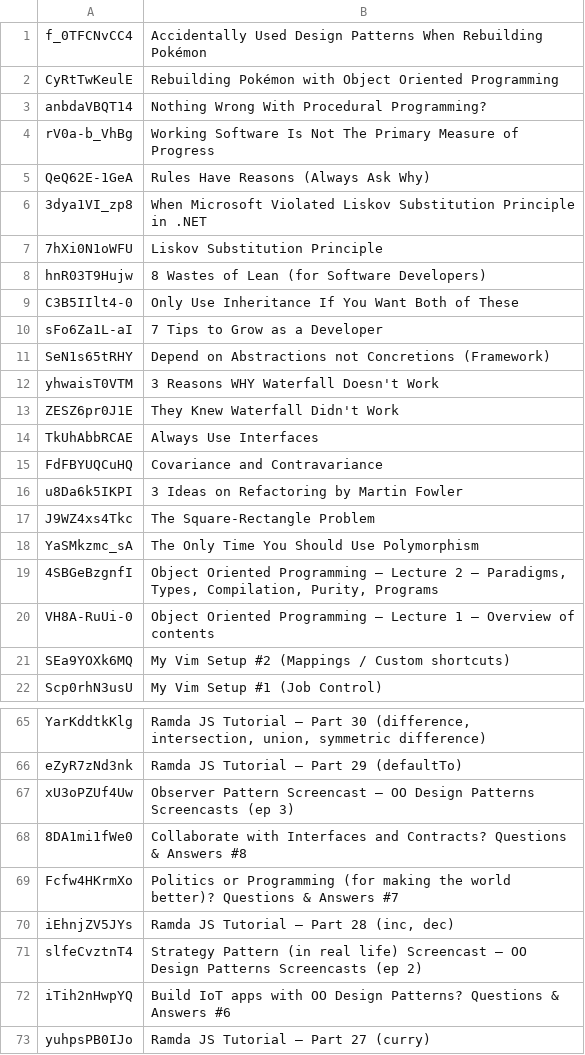
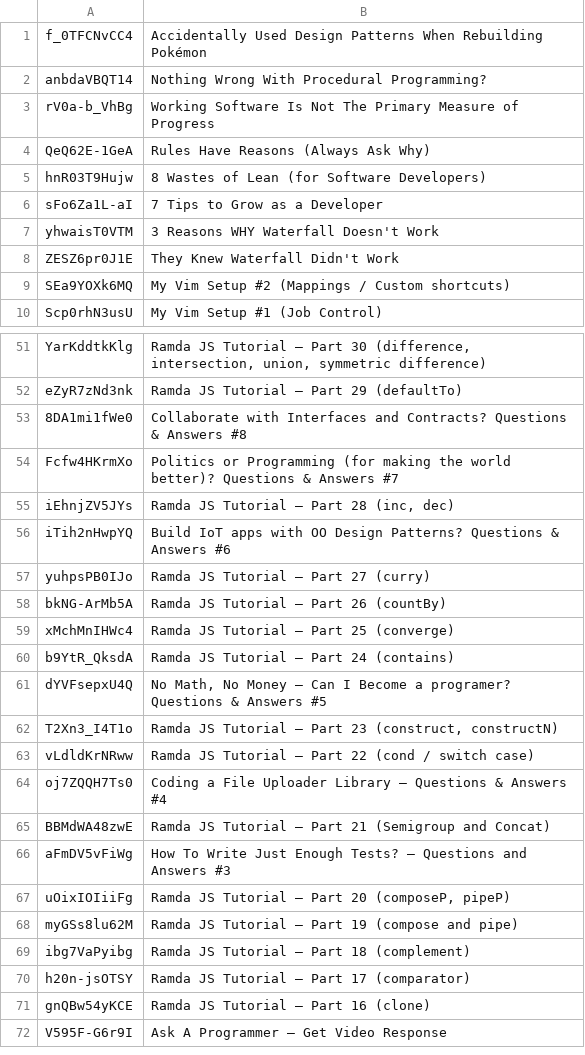
Before and after one commit to inCoderKaka/interactive-learning-portal, a TSV file: scripts/videos/report/ChristopherOkhravi.unmatched.tsv, drawn as a sheet; only a part is shown, gaps mark what is left out; the shorter side is filled out with more unchanged rows; the diff covers the shown part only.

```diff
--- a/scripts/videos/report/ChristopherOkhravi.unmatched.tsv
+++ b/scripts/videos/report/ChristopherOkhravi.unmatched.tsv
@@ -1,3 +1,2 @@
 f_0TFCNvCC4	Accidentally Used Design Patterns When Rebuilding Pokémon
-CyRtTwKeulE	Rebuilding Pokémon with Object Oriented Programming
 anbdaVBQT14	Nothing Wrong With Procedural Programming?
@@ -5,17 +4,6 @@ rV0a-b_VhBg	Working Software Is Not The Primary Measure of Progress
 QeQ62E-1GeA	Rules Have Reasons (Always Ask Why)
-3dya1VI_zp8	When Microsoft Violated Liskov Substitution Principle in .NET
-7hXi0N1oWFU	Liskov Substitution Principle
 hnR03T9Hujw	8 Wastes of Lean (for Software Developers)
-C3B5IIlt4-0	Only Use Inheritance If You Want Both of These
 sFo6Za1L-aI	7 Tips to Grow as a Developer
-SeN1s65tRHY	Depend on Abstractions not Concretions (Framework)
 yhwaisT0VTM	3 Reasons WHY Waterfall Doesn't Work
 ZESZ6pr0J1E	They Knew Waterfall Didn't Work
-TkUhAbbRCAE	Always Use Interfaces
-FdFBYUQCuHQ	Covariance and Contravariance
-u8Da6k5IKPI	3 Ideas on Refactoring by Martin Fowler
-J9WZ4xs4Tkc	The Square-Rectangle Problem
-YaSMkzmc_sA	The Only Time You Should Use Polymorphism
-4SBGeBzgnfI	Object Oriented Programming – Lecture 2 – Paradigms, Types, Compilation, Purity, Programs
-VH8A-RuUi-0	Object Oriented Programming – Lecture 1 – Overview of contents
 SEa9YOXk6MQ	My Vim Setup #2 (Mappings / Custom shortcuts)
@@ -66,3 +52,2 @@ YarKddtkKlg	Ramda JS Tutorial – Part 30 (difference, intersection, union, symm
 eZyR7zNd3nk	Ramda JS Tutorial – Part 29 (defaultTo)
-xU3oPZUf4Uw	Observer Pattern Screencast – OO Design Patterns Screencasts (ep 3)
 8DA1mi1fWe0	Collaborate with Interfaces and Contracts? Questions & Answers #8
@@ -70,3 +55,2 @@ Fcfw4HKrmXo	Politics or Programming (for making the world better)? Questions & A
 iEhnjZV5JYs	Ramda JS Tutorial – Part 28 (inc, dec)
-slfeCvztnT4	Strategy Pattern (in real life) Screencast – OO Design Patterns Screencasts (ep 2)
 iTih2nHwpYQ	Build IoT apps with OO Design Patterns? Questions & Answers #6
```
Also changed, not shown: 32 removed rows elsewhere in this file, scripts/videos/report/ARYANMITTAL.unmatched.tsv, scripts/videos/report/EngineeringDigest.unmatched.tsv, 13 other files.
